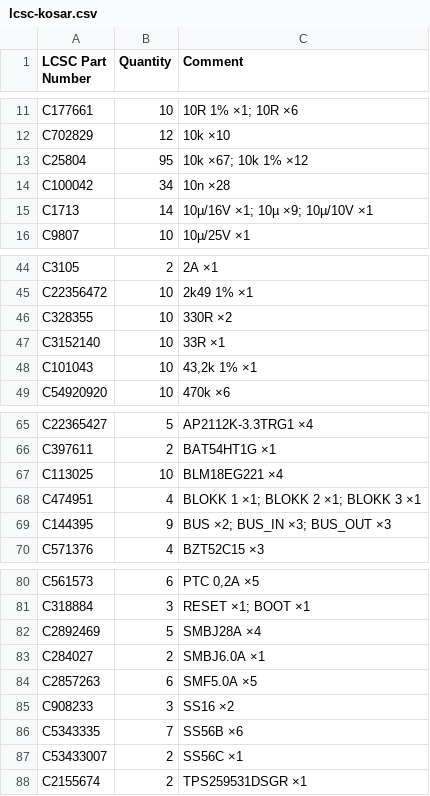
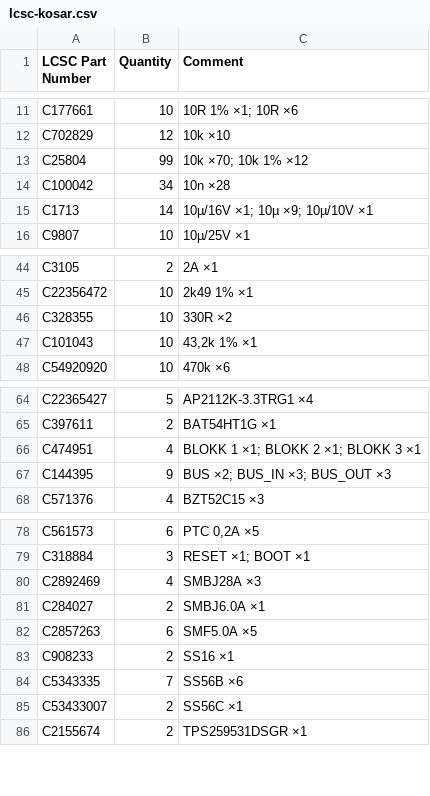
Before and after one commit to Cloudhunter77/szakdolgozat, a CSV file: hardware/bom/lcsc-kosar.csv, drawn as a sheet; only a part is shown, gaps mark what is left out.

```diff
--- a/hardware/bom/lcsc-kosar.csv
+++ b/hardware/bom/lcsc-kosar.csv
@@ -12,3 +12,3 @@ C177661,10,10R 1% ×1; 10R ×6
 C702829,12,10k ×10
-C25804,95,10k ×67; 10k 1% ×12
+C25804,99,10k ×70; 10k 1% ×12
 C100042,34,10n ×28
@@ -46,3 +46,2 @@ C22356472,10,2k49 1% ×1
 C328355,10,330R ×2
-C3152140,10,33R ×1
 C101043,10,"43,2k 1% ×1"
@@ -66,3 +65,2 @@ C22365427,5,AP2112K-3.3TRG1 ×4
 C397611,2,BAT54HT1G ×1
-C113025,10,BLM18EG221 ×4
 C474951,4,BLOKK 1 ×1; BLOKK 2 ×1; BLOKK 3 ×1
@@ -81,6 +79,6 @@ C561573,6,"PTC 0,2A ×5"
 C318884,3,RESET ×1; BOOT ×1
-C2892469,5,SMBJ28A ×4
+C2892469,4,SMBJ28A ×3
 C284027,2,SMBJ6.0A ×1
 C2857263,6,SMF5.0A ×5
-C908233,3,SS16 ×2
+C908233,2,SS16 ×1
 C5343335,7,SS56B ×6
```
Also changed, not shown: hardware/bom/bemeneti-modul.csv, hardware/bom/beszerzes.csv, 28 other files.
